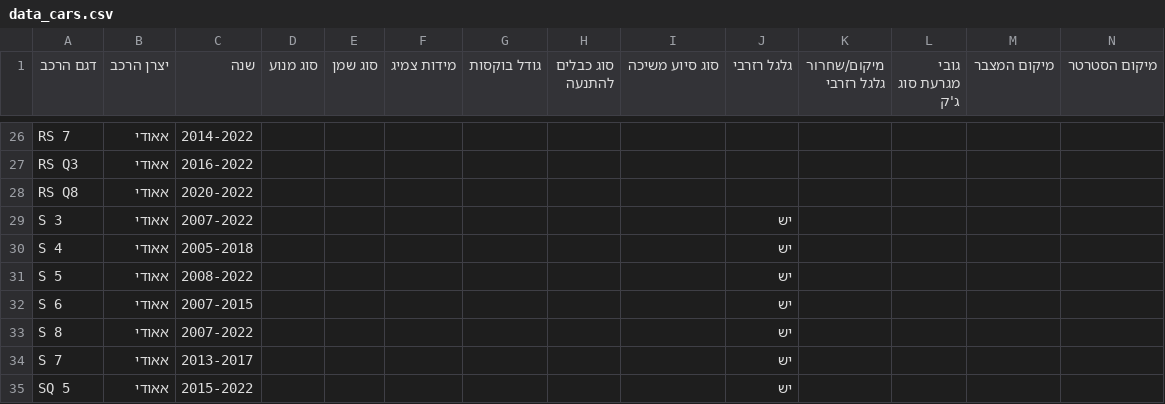
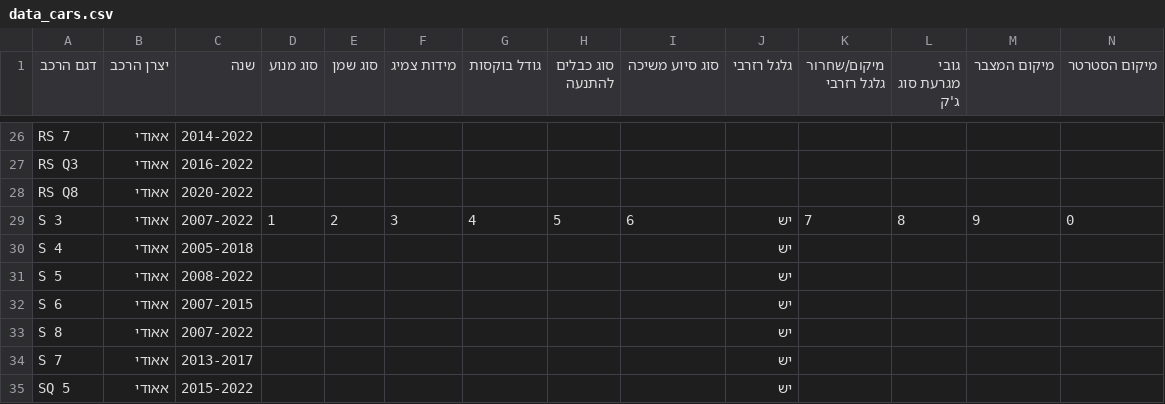
Before and after one commit to yaccovs/cars-info, a CSV file: data_cars.csv, drawn as a sheet; only a part is shown, gaps mark what is left out; removed rows and columns are numbered as before the commit, all else as after; rows hold the shown columns only; the diff names each change by its address in the sheet, - before the commit and + after, or states it on an @@ line.

Commit message:
Add files via upload

```diff
--- a/data_cars.csv
+++ b/data_cars.csv
-row 29: S 3 | אאודי | 2007-2022 |  |  |  |  |  |  | יש
+row 29: S 3 | אאודי | 2007-2022 | 1 | 2 | 3 | 4 | 5 | 6 | יש | 7 | 8 | 9 | 0
```
